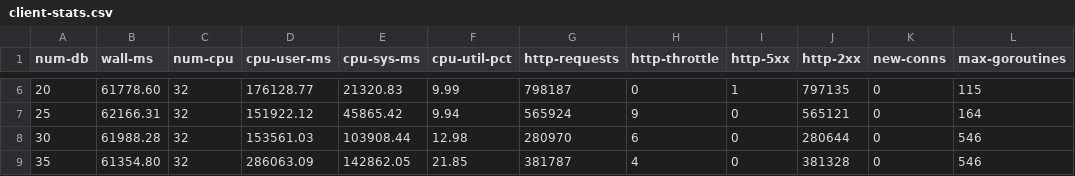
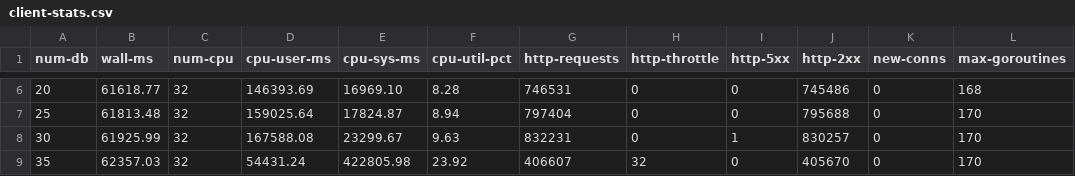
Before and after one commit to mbrt/glassdb-rs, a CSV file: hack/aws-bench/out/client-stats.csv, drawn as a sheet; only a part is shown, gaps mark what is left out; the diff covers the shown part only.

```diff
--- a/hack/aws-bench/out/client-stats.csv
+++ b/hack/aws-bench/out/client-stats.csv
@@ -6,4 +6,4 @@ num-db,wall-ms,num-cpu,cpu-user-ms,cpu-sys-ms,cpu-util-pct,http-requests,http-th
-20,61778.60,32,176128.77,21320.83,9.99,798187,0,1,797135,0,115
-25,62166.31,32,151922.12,45865.42,9.94,565924,9,0,565121,0,164
-30,61988.28,32,153561.03,103908.44,12.98,280970,6,0,280644,0,546
-35,61354.80,32,286063.09,142862.05,21.85,381787,4,0,381328,0,546
+20,61618.77,32,146393.69,16969.10,8.28,746531,0,0,745486,0,168
+25,61813.48,32,159025.64,17824.87,8.94,797404,0,0,795688,0,170
+30,61925.99,32,167588.08,23299.67,9.63,832231,0,1,830257,0,170
+35,62357.03,32,54431.24,422805.98,23.92,406607,32,0,405670,0,170
```
Also changed, not shown: 49 edited cells elsewhere in this file, hack/aws-bench/out/stats.csv, hack/aws-bench/out/throughput.csv, 2 other files.
